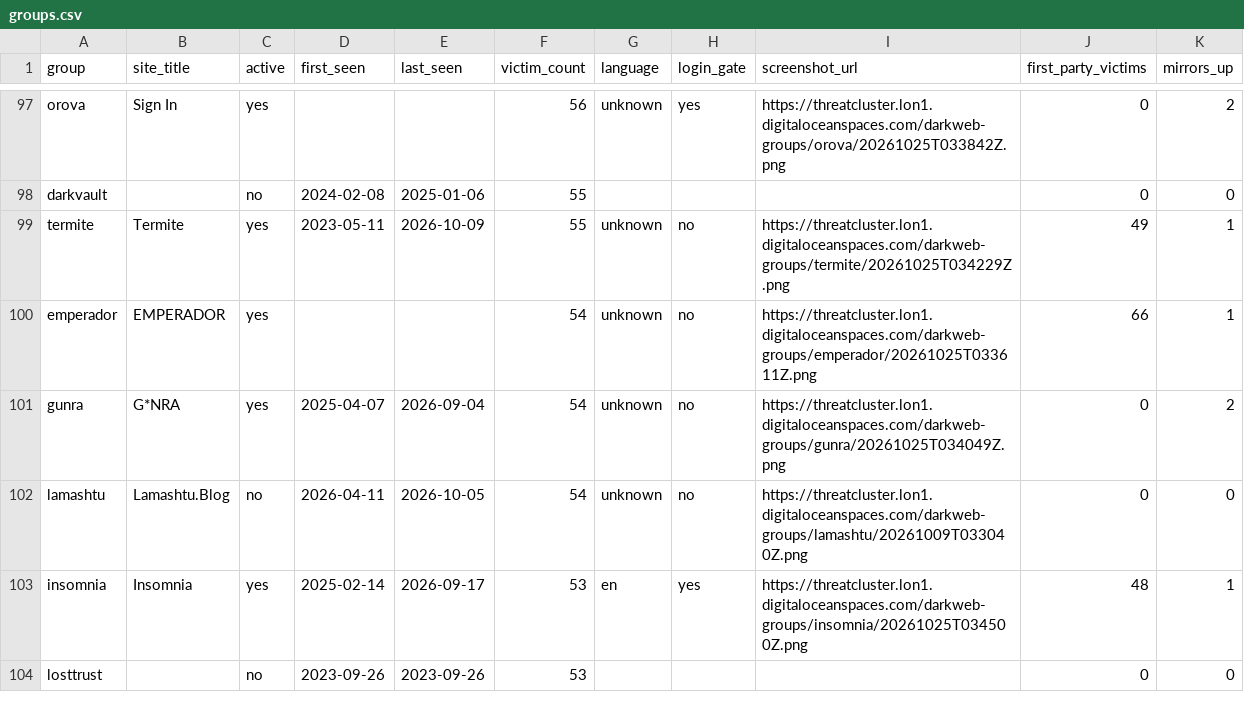
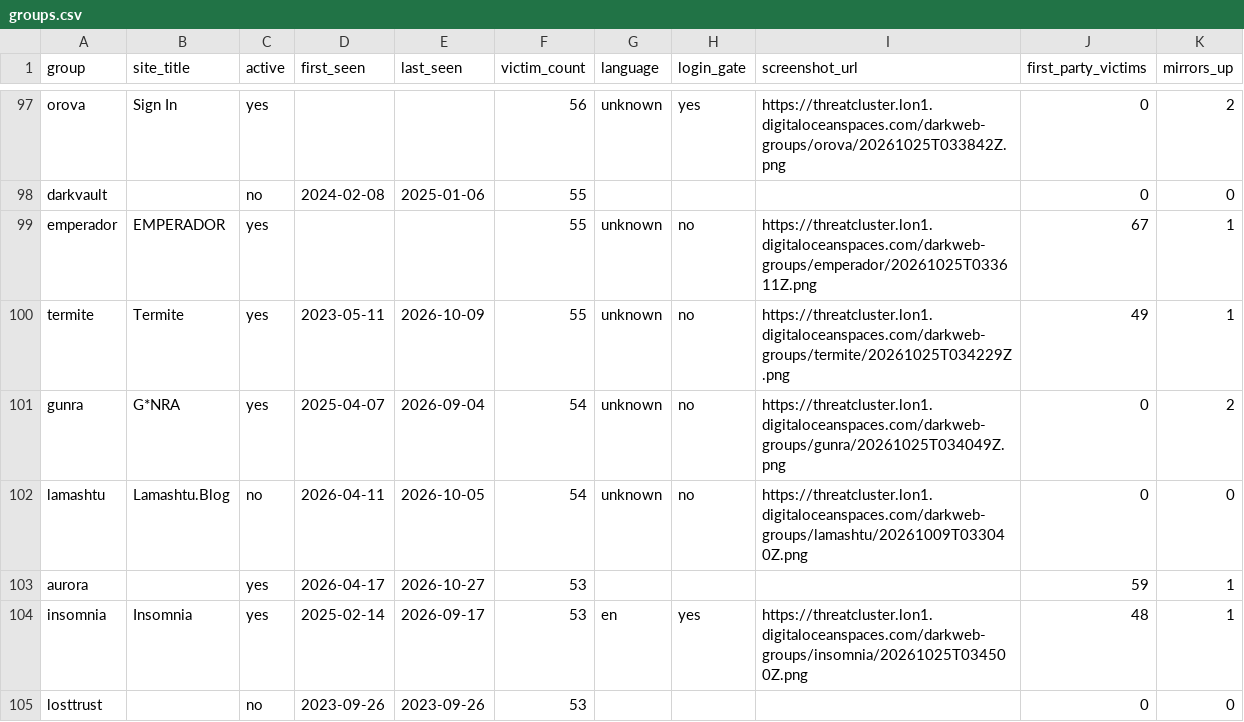
Before and after one commit to Jam0k/Ransomware-Intel, a CSV file: data/groups.csv, drawn as a sheet; only a part is shown, gaps mark what is left out; removed rows and columns are numbered as before the commit, all else as after; the diff covers the shown part only; the diff names each change by its address in the sheet, - before the commit and + after, or states it on an @@ line.

```diff
--- a/data/groups.csv
+++ b/data/groups.csv
+row 99: emperador | EMPERADOR | yes |  |  | 55 | unknown | no | https://threatcluster.lon1.digitaloceanspaces.com/darkweb-groups/emperador/20261025T033611Z.png | 67 | 1
-row 100: emperador | EMPERADOR | yes |  |  | 54 | unknown | no | https://threatcluster.lon1.digitaloceanspaces.com/darkweb-groups/emperador/20261025T033611Z.png | 66 | 1
+row 103: aurora |  | yes | 2026-04-17 | 2026-10-27 | 53 |  |  |  | 59 | 1
```
Also changed, not shown: 4 added rows, 5 removed rows and 25 edited cells elsewhere in this file, data/onions.csv, data/victims-firstparty.csv, 5 other files.
